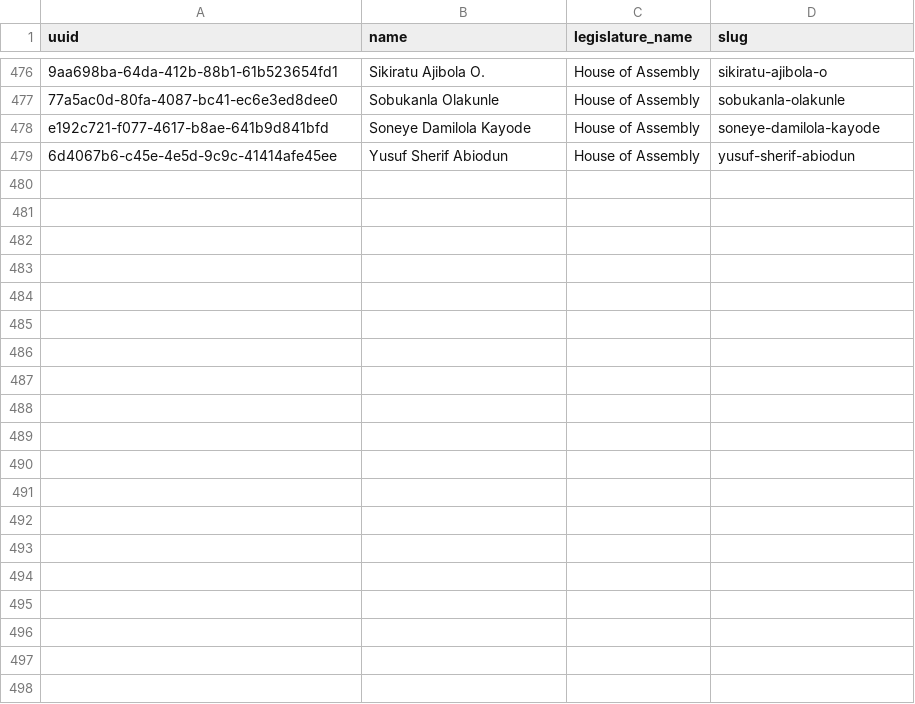
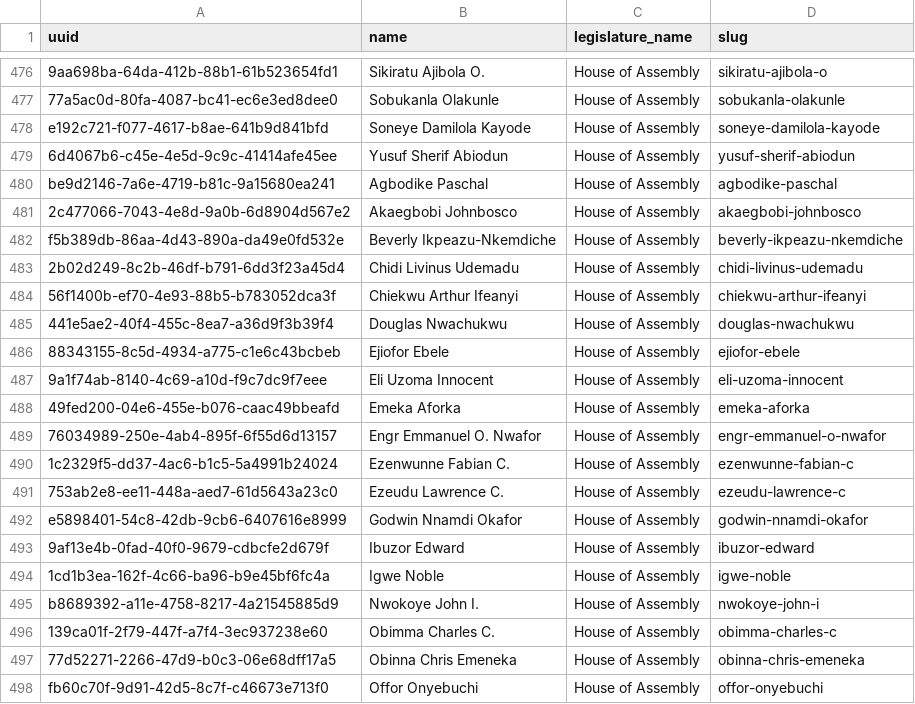
Before and after one commit to theyworkforyou/shineyoureye-sinatra, a CSV file: data/extra-slugs.csv, drawn as a sheet; only a part is shown, gaps mark what is left out; the diff covers the shown part only; the diff names each change by its address in the sheet, - before the commit and + after, or states it on an @@ line.

Commit message:
Added support for Honorable data, need to do cleanup for MaxParameterCount

```diff
--- a/data/extra-slugs.csv
+++ b/data/extra-slugs.csv
+row 480: be9d2146-7a6e-4719-b81c-9a15680ea241 | Agbodike Paschal | House of Assembly | agbodike-paschal
+row 481: 2c477066-7043-4e8d-9a0b-6d8904d567e2 | Akaegbobi Johnbosco | House of Assembly | akaegbobi-johnbosco
+row 482: f5b389db-86aa-4d43-890a-da49e0fd532e | Beverly Ikpeazu-Nkemdiche | House of Assembly | beverly-ikpeazu-nkemdiche
+row 483: 2b02d249-8c2b-46df-b791-6dd3f23a45d4 | Chidi Livinus Udemadu | House of Assembly | chidi-livinus-udemadu
+row 484: 56f1400b-ef70-4e93-88b5-b783052dca3f | Chiekwu Arthur Ifeanyi | House of Assembly | chiekwu-arthur-ifeanyi
+row 485: 441e5ae2-40f4-455c-8ea7-a36d9f3b39f4 | Douglas Nwachukwu | House of Assembly | douglas-nwachukwu
+row 486: 88343155-8c5d-4934-a775-c1e6c43bcbeb | Ejiofor Ebele | House of Assembly | ejiofor-ebele
+row 487: 9a1f74ab-8140-4c69-a10d-f9c7dc9f7eee | Eli Uzoma Innocent | House of Assembly | eli-uzoma-innocent
+row 488: 49fed200-04e6-455e-b076-caac49bbeafd | Emeka Aforka | House of Assembly | emeka-aforka
+row 489: 76034989-250e-4ab4-895f-6f55d6d13157 | Engr Emmanuel O. Nwafor | House of Assembly | engr-emmanuel-o-nwafor
+row 490: 1c2329f5-dd37-4ac6-b1c5-5a4991b24024 | Ezenwunne Fabian C. | House of Assembly | ezenwunne-fabian-c
+row 491: 753ab2e8-ee11-448a-aed7-61d5643a23c0 | Ezeudu Lawrence C. | House of Assembly | ezeudu-lawrence-c
+row 492: e5898401-54c8-42db-9cb6-6407616e8999 | Godwin Nnamdi Okafor | House of Assembly | godwin-nnamdi-okafor
+row 493: 9af13e4b-0fad-40f0-9679-cdbcfe2d679f | Ibuzor Edward | House of Assembly | ibuzor-edward
+row 494: 1cd1b3ea-162f-4c66-ba96-b9e45bf6fc4a | Igwe Noble | House of Assembly | igwe-noble
+row 495: b8689392-a11e-4758-8217-4a21545885d9 | Nwokoye John I. | House of Assembly | nwokoye-john-i
+row 496: 139ca01f-2f79-447f-a7f4-3ec937238e60 | Obimma Charles C. | House of Assembly | obimma-charles-c
+row 497: 77d52271-2266-47d9-b0c3-06e68dff17a5 | Obinna Chris Emeneka | House of Assembly | obinna-chris-emeneka
+row 498: fb60c70f-9d91-42d5-8c7f-c46673e713f0 | Offor Onyebuchi | House of Assembly | offor-onyebuchi
```
Also changed, not shown: 11 added rows elsewhere in this file, mapit/lga_to_sta_area_ids_mapping.csv, mapit/mapit_to_ep_area_ids_mapping_LGA.csv, 19 other files.
